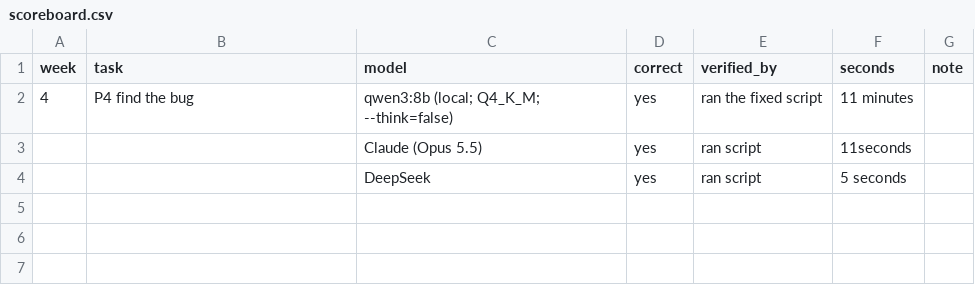
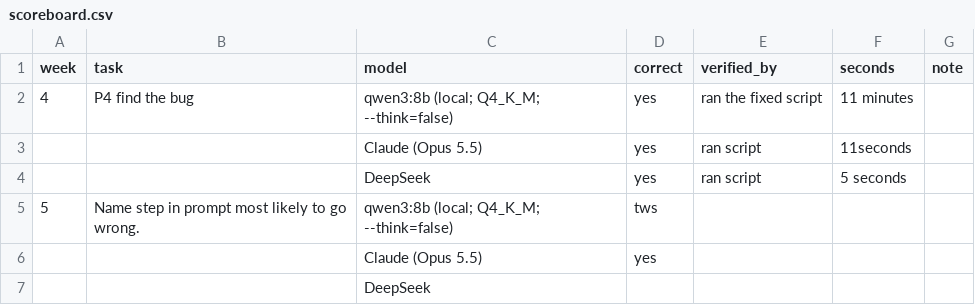
Before and after one commit to mariomacrae/itas170, a CSV file: scoreboard.csv, drawn as a sheet; the diff names each change by its address in the sheet, - before the commit and + after, or states it on an @@ line.

Commit message:
week02 readme file

```diff
--- a/scoreboard.csv
+++ b/scoreboard.csv
+row 5: 5 | Name step in prompt most likely to go wrong. | qwen3:8b (local; Q4_K_M; --think=false) | tws
+row 6:  |  | Claude (Opus 5.5) | yes
+row 7:  |  | DeepSeek
```
Also changed, not shown: 15 other files.
